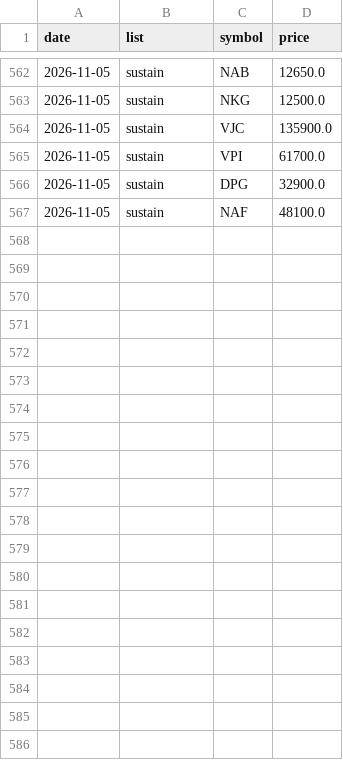
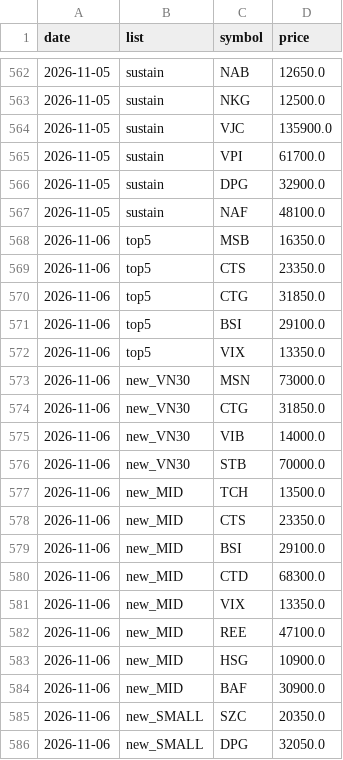
Before and after one commit to cuulv1995/cuulv-stock, a CSV file: data/signals_history.csv, drawn as a sheet; only a part is shown, gaps mark what is left out; the diff covers the shown part only.

```diff
--- a/data/signals_history.csv
+++ b/data/signals_history.csv
@@ -567 +567,20 @@ date,list,symbol,price
 2026-11-05,sustain,NAF,48100.0
+2026-11-06,top5,MSB,16350.0
+2026-11-06,top5,CTS,23350.0
+2026-11-06,top5,CTG,31850.0
+2026-11-06,top5,BSI,29100.0
+2026-11-06,top5,VIX,13350.0
+2026-11-06,new_VN30,MSN,73000.0
+2026-11-06,new_VN30,CTG,31850.0
+2026-11-06,new_VN30,VIB,14000.0
+2026-11-06,new_VN30,STB,70000.0
+2026-11-06,new_MID,TCH,13500.0
+2026-11-06,new_MID,CTS,23350.0
+2026-11-06,new_MID,BSI,29100.0
+2026-11-06,new_MID,CTD,68300.0
+2026-11-06,new_MID,VIX,13350.0
+2026-11-06,new_MID,REE,47100.0
+2026-11-06,new_MID,HSG,10900.0
+2026-11-06,new_MID,BAF,30900.0
+2026-11-06,new_SMALL,SZC,20350.0
+2026-11-06,new_SMALL,DPG,32050.0
```
Also changed, not shown: 13 added rows elsewhere in this file, 3 other files.
